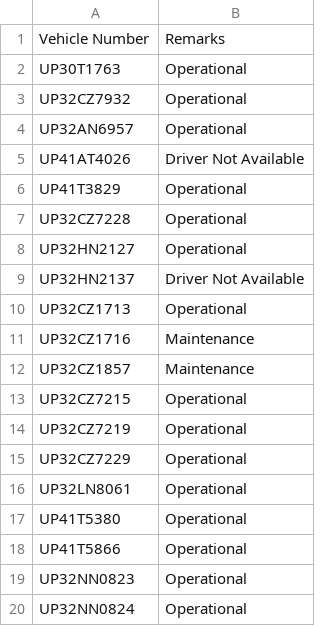
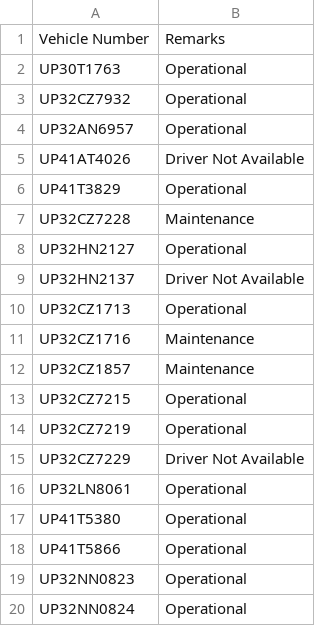
Before and after one commit to DeeAI-byte/TMS, a CSV file: local_data/vehicle_status_overrides.csv, drawn as a sheet; only a part is shown.

Commit message:
Update vehicle status overrides

```diff
--- a/local_data/vehicle_status_overrides.csv
+++ b/local_data/vehicle_status_overrides.csv
@@ -6,3 +6,3 @@ UP41AT4026,Driver Not Available
 UP41T3829,Operational
-UP32CZ7228,Operational
+UP32CZ7228,Maintenance
 UP32HN2127,Operational
@@ -14,3 +14,3 @@ UP32CZ7215,Operational
 UP32CZ7219,Operational
-UP32CZ7229,Operational
+UP32CZ7229,Driver Not Available
 UP32LN8061,Operational
```
